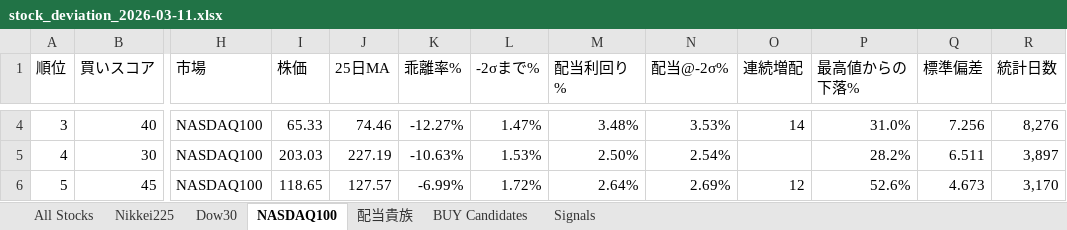
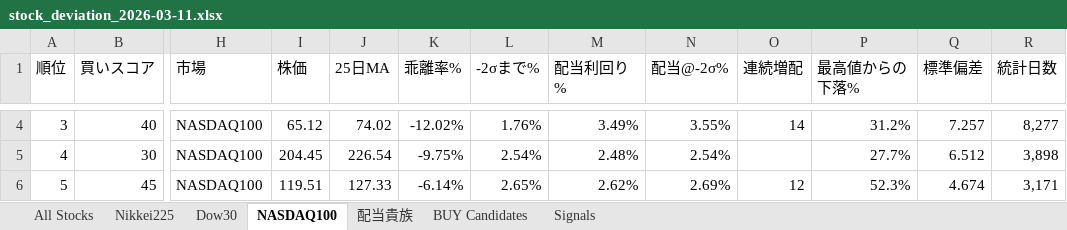
Before and after one commit to okanemochi-banzai/nikkei225-screener, an Excel workbook: output/stock_deviation_2026-03-11.xlsx, sheet NASDAQ100, drawn as a sheet; only a part is shown, gaps mark what is left out; values as stored, in another font and other column widths than the file's, no cell formats; the diff covers the shown part only; the diff names each change by its address in the sheet, - before the commit and + after, or states it on an @@ line.

```diff
--- a/output/stock_deviation_2026-03-11.xlsx (sheet NASDAQ100)
+++ b/output/stock_deviation_2026-03-11.xlsx (sheet NASDAQ100)
-I4 (株価): 65.33
+I4 (株価): 65.12
-J4 (25日MA): 74.46
+J4 (25日MA): 74.02
-K4 (乖離率%): -12.27%
+K4 (乖離率%): -12.02%
-L4 (-2σまで%): 1.47%
+L4 (-2σまで%): 1.76%
-M4 (配当利回り%): 3.48%
+M4 (配当利回り%): 3.49%
-N4 (配当@-2σ%): 3.53%
+N4 (配当@-2σ%): 3.55%
-P4 (最高値からの下落%): 31.0%
+P4 (最高値からの下落%): 31.2%
-Q4 (標準偏差): 7.256
+Q4 (標準偏差): 7.257
-R4 (統計日数): 8,276
+R4 (統計日数): 8,277
-I5 (株価): 203.03
+I5 (株価): 204.45
-J5 (25日MA): 227.19
+J5 (25日MA): 226.54
-K5 (乖離率%): -10.63%
+K5 (乖離率%): -9.75%
-L5 (-2σまで%): 1.53%
+L5 (-2σまで%): 2.54%
-M5 (配当利回り%): 2.50%
+M5 (配当利回り%): 2.48%
-P5 (最高値からの下落%): 28.2%
+P5 (最高値からの下落%): 27.7%
-Q5 (標準偏差): 6.511
+Q5 (標準偏差): 6.512
-R5 (統計日数): 3,897
+R5 (統計日数): 3,898
-I6 (株価): 118.65
+I6 (株価): 119.51
-J6 (25日MA): 127.57
+J6 (25日MA): 127.33
-K6 (乖離率%): -6.99%
+K6 (乖離率%): -6.14%
-L6 (-2σまで%): 1.72%
+L6 (-2σまで%): 2.65%
-M6 (配当利回り%): 2.64%
+M6 (配当利回り%): 2.62%
-P6 (最高値からの下落%): 52.6%
+P6 (最高値からの下落%): 52.3%
-Q6 (標準偏差): 4.673
+Q6 (標準偏差): 4.674
-R6 (統計日数): 3,170
+R6 (統計日数): 3,171
```
Also changed, not shown: 1147 edited cells elsewhere in this sheet, sheet All Stocks, sheet Signals, sheet Nikkei225, sheet BUY Candidates, sheet 配当貴族, sheet Dow30, cell formats, 4 other files.
